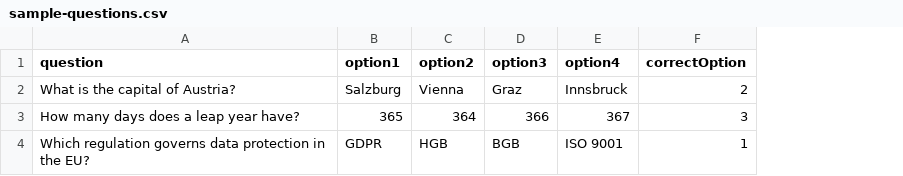
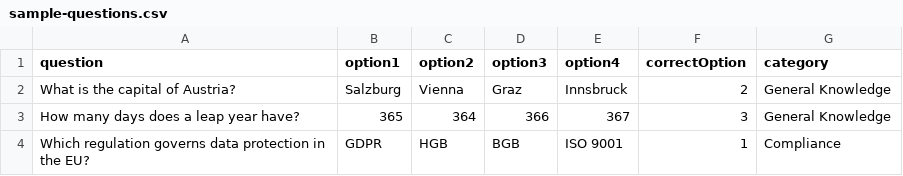
Before and after one commit to mbielecki-ul/exam-os, a CSV file: sample-questions.csv, drawn as a sheet; the diff names each change by its address in the sheet, - before the commit and + after, or states it on an @@ line.

```diff
--- a/sample-questions.csv
+++ b/sample-questions.csv
+column G (category), rows 2-4: General Knowledge | General Knowledge | Compliance
```
Also changed, not shown: 4 other files.
